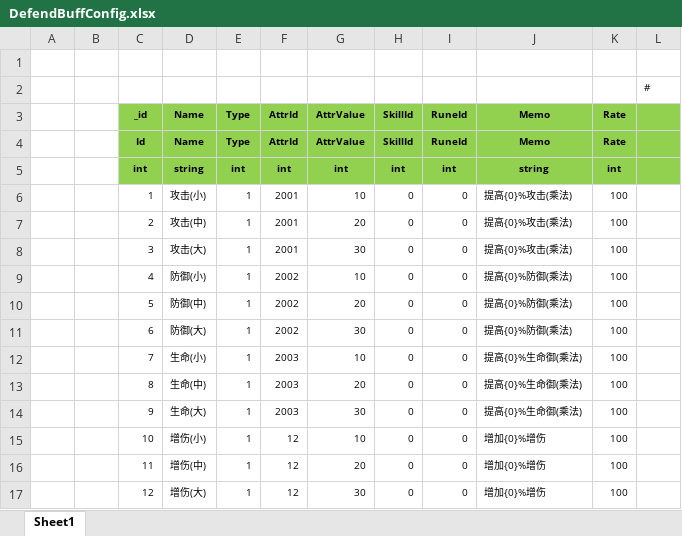
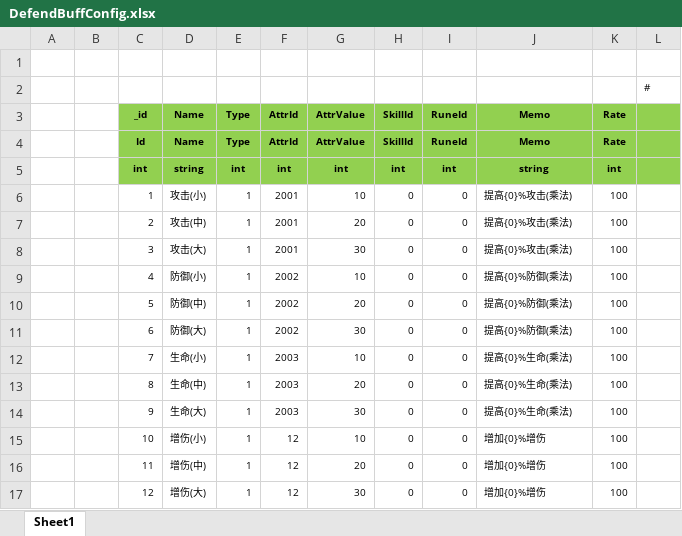
Before and after one commit to wokanjianyang/WrittenLegend, an Excel workbook: Excel/DefendBuffConfig.xlsx, sheet Sheet1, drawn as a sheet; only a part is shown; values as stored, in another font and other column widths than the file's, no borders; the diff names each change by its address in the sheet, - before the commit and + after, or states it on an @@ line.

```diff
--- a/Excel/DefendBuffConfig.xlsx (sheet Sheet1)
+++ b/Excel/DefendBuffConfig.xlsx (sheet Sheet1)
-J12:J14 (Memo): 提高{0}%生命御(乘法)
+J12:J14 (Memo): 提高{0}%生命(乘法)
```
Also changed, not shown: Excel/CardConfig.xlsx, Excel/MonsterDefendConfig.xlsx, 15 other files.
